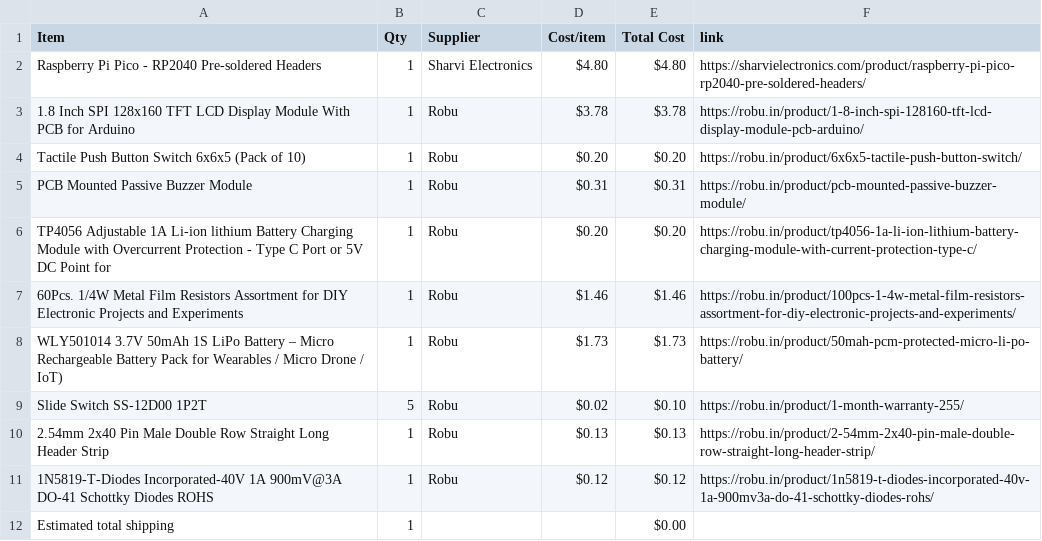
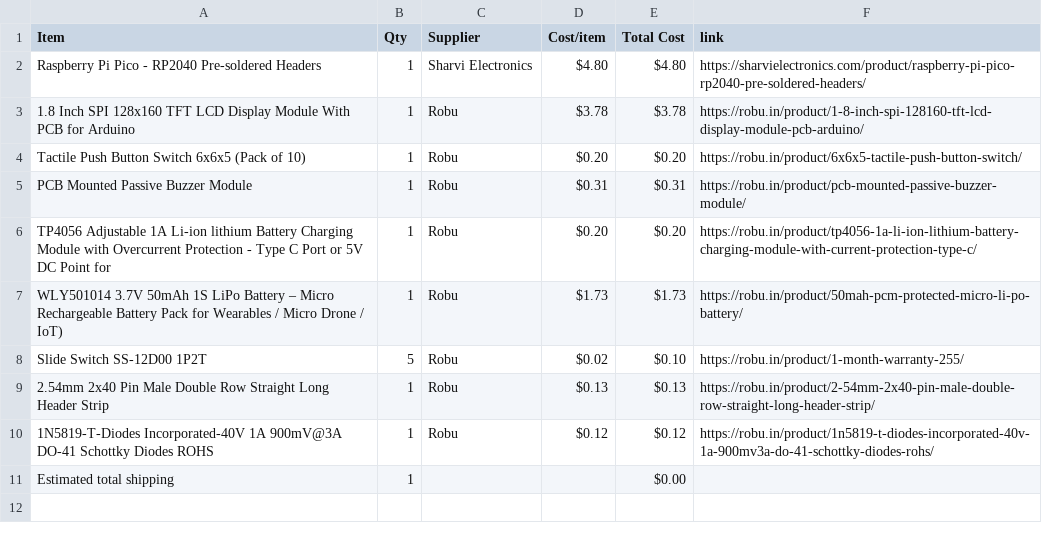
Before and after one commit to Adityachavhan339/RequiemQuest, a CSV file: BOM.csv, drawn as a sheet; the diff names each change by its address in the sheet, - before the commit and + after, or states it on an @@ line.

Commit message:
Sync RequiemQuest from Half Life

```diff
--- a/BOM.csv
+++ b/BOM.csv
-row 7: 60Pcs. 1/4W Metal Film Resistors Assortment for DIY Electronic Projects and Experiments | 1 | Robu | $1.46 | $1.46 | https://robu.in/product/100pcs-1-4w-metal-film-resistors-assortment-for-diy-electronic-projects-and-experiments/
```
